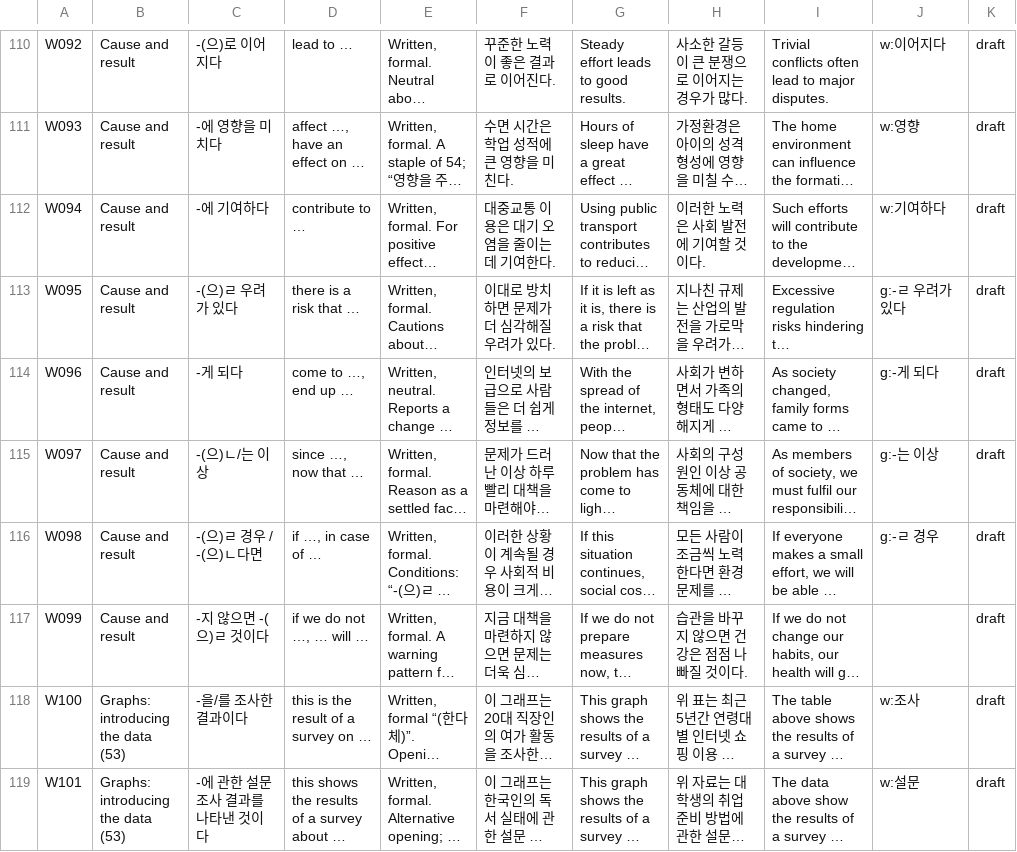
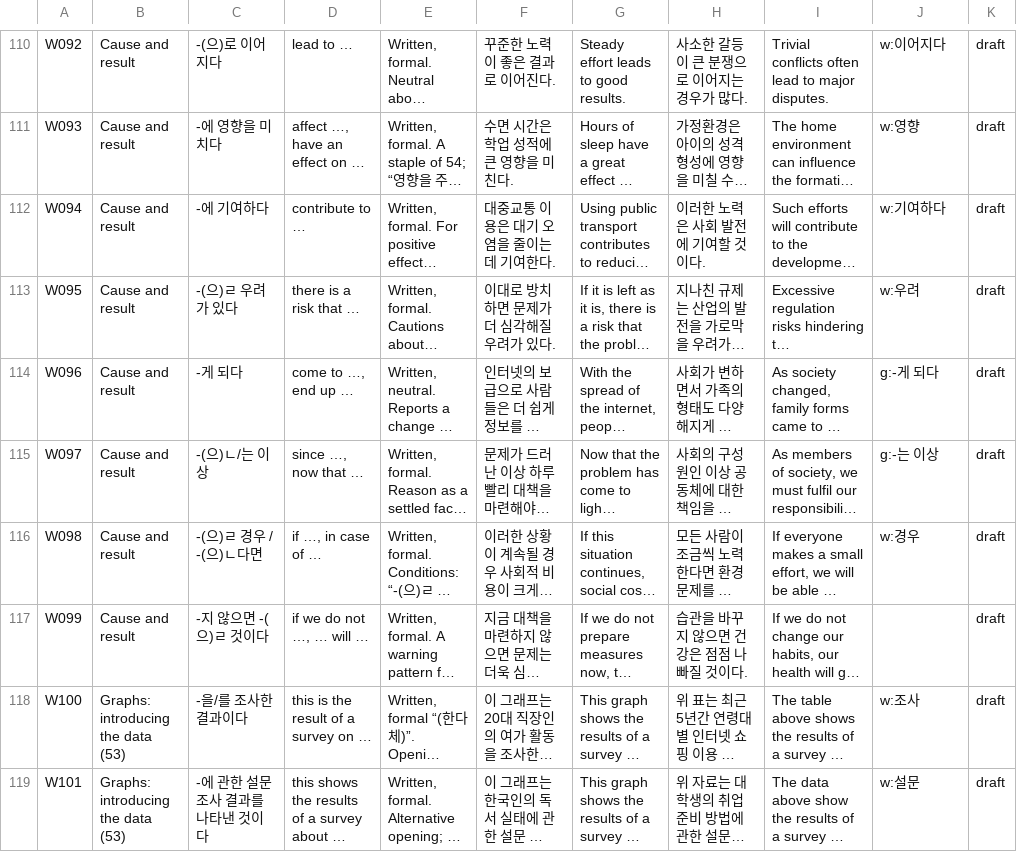
Before and after one commit to annoyingtrash123-design/Korean-Dictionary, a TSV file: pipeline/data/writing_expressions.tsv, drawn as a sheet; only a part is shown, gaps mark what is left out; long unchanged cells end in …; the diff covers the shown part only; the diff names each change by its address in the sheet, - before the commit and + after, or states it on an @@ line.

```diff
--- a/pipeline/data/writing_expressions.tsv
+++ b/pipeline/data/writing_expressions.tsv
-J113: g:-ㄹ 우려가 있다
+J113: w:우려
-J116: g:-ㄹ 경우
+J116: w:경우
```
Also changed, not shown: 36 edited cells elsewhere in this file, 2 other files.
